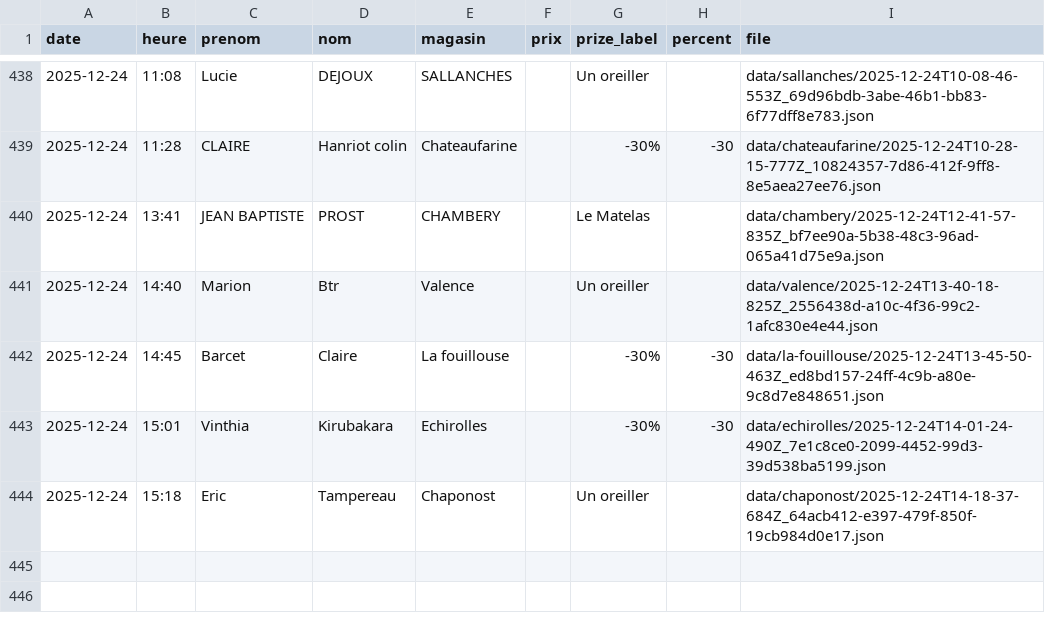
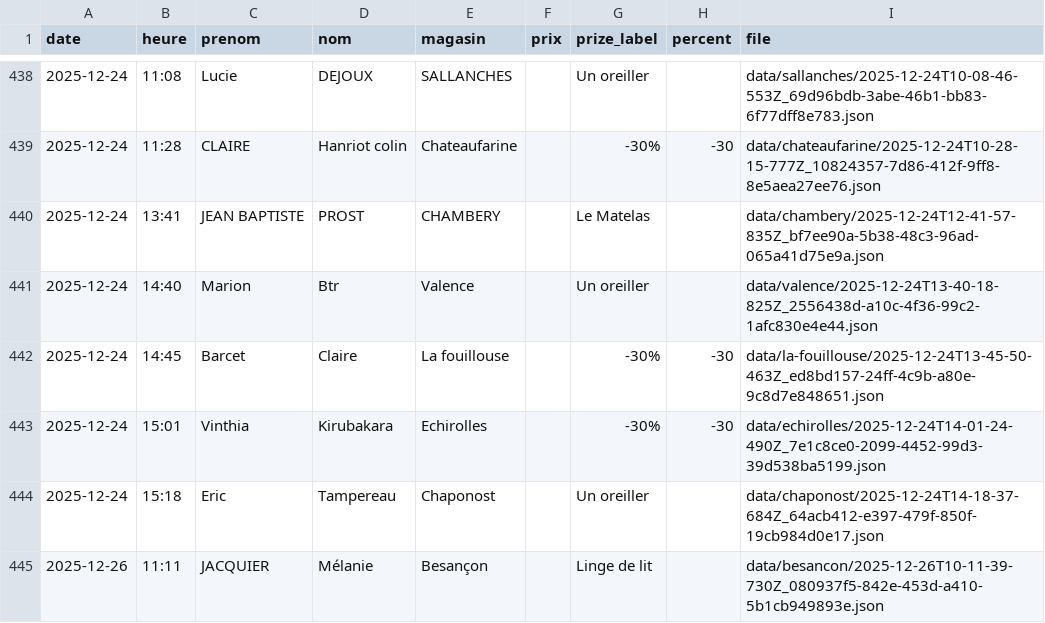
Before and after one commit to parmaktdm/Roue-de-Maliterie-2, a CSV file: data/submissions.csv, drawn as a sheet; only a part is shown, gaps mark what is left out.

Commit message:
Append data/submissions.csv

```diff
--- a/data/submissions.csv
+++ b/data/submissions.csv
@@ -444 +444,2 @@ date,heure,prenom,nom,magasin,prix,prize_label,percent,file
 2025-12-24,15:18,Eric,Tampereau,Chaponost,,Un oreiller,,data/chaponost/2025-12-24T14-18-37-684Z_64acb412-e397-479f-850f-19cb984d0e17.json
+2025-12-26,11:11,JACQUIER,Mélanie,Besançon,,Linge de lit,,data/besancon/2025-12-26T10-11-39-730Z_080937f5-842e-453d-a410-5b1cb949893e.json
```
